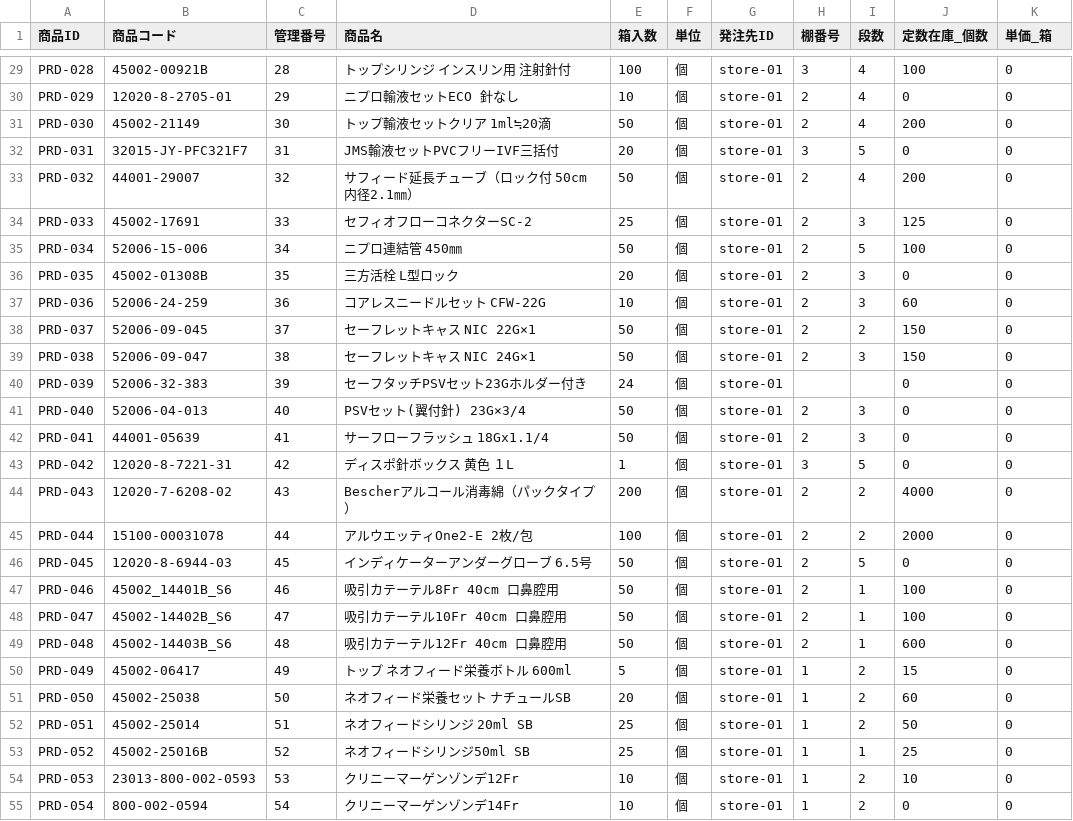
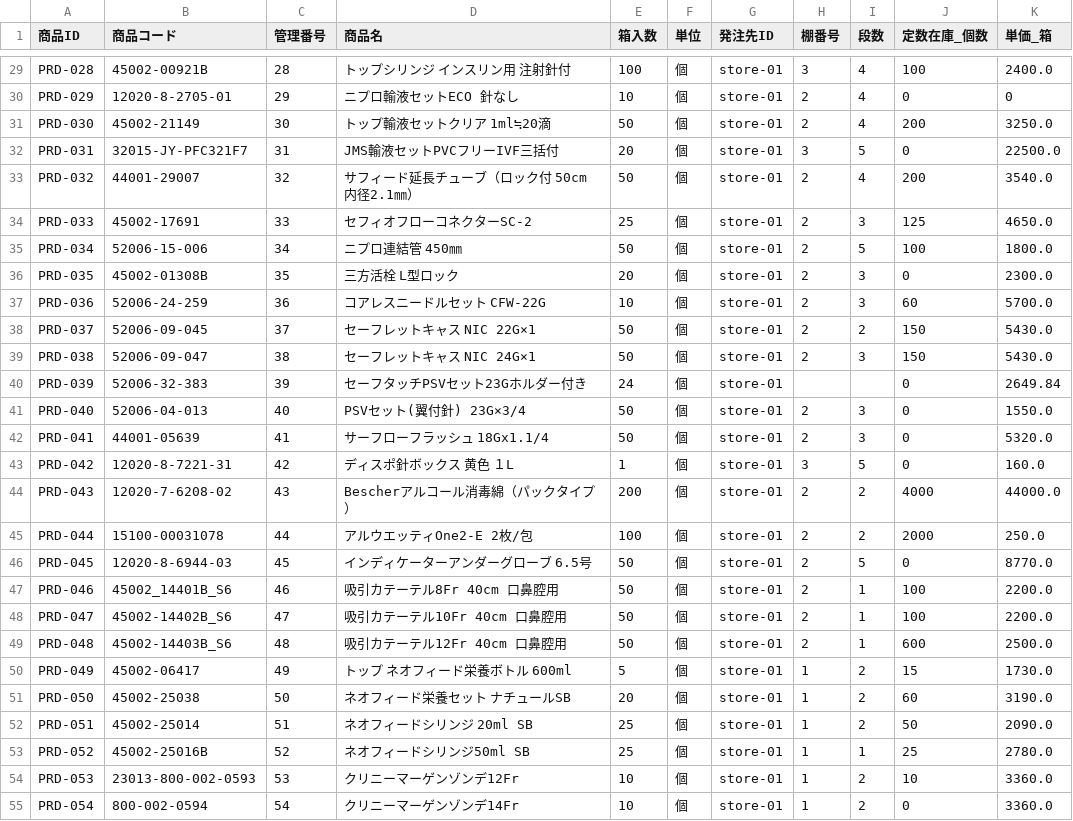
Before and after one commit to KurochanMasayan/sobani-dx, a CSV file: projects/medical-supplies-appsheet/data-model/csv-data/masters/商品マスタ.csv, drawn as a sheet; only a part is shown, gaps mark what is left out; the diff covers the shown part only; the diff names each change by its address in the sheet, - before the commit and + after, or states it on an @@ line.

```diff
--- a/projects/medical-supplies-appsheet/data-model/csv-data/masters/商品マスタ.csv
+++ b/projects/medical-supplies-appsheet/data-model/csv-data/masters/商品マスタ.csv
-K29 (単価_箱): 0
+K29 (単価_箱): 2400.0
-K31 (単価_箱): 0
+K31 (単価_箱): 3250.0
-K32 (単価_箱): 0
+K32 (単価_箱): 22500.0
-K33 (単価_箱): 0
+K33 (単価_箱): 3540.0
-K34 (単価_箱): 0
+K34 (単価_箱): 4650.0
-K35 (単価_箱): 0
+K35 (単価_箱): 1800.0
-K36 (単価_箱): 0
+K36 (単価_箱): 2300.0
-K37 (単価_箱): 0
+K37 (単価_箱): 5700.0
-K38:K39 (単価_箱): 0
+K38:K39 (単価_箱): 5430.0
-K40 (単価_箱): 0
+K40 (単価_箱): 2649.84
-K41 (単価_箱): 0
+K41 (単価_箱): 1550.0
-K42 (単価_箱): 0
+K42 (単価_箱): 5320.0
-K43 (単価_箱): 0
+K43 (単価_箱): 160.0
-K44 (単価_箱): 0
+K44 (単価_箱): 44000.0
-K45 (単価_箱): 0
+K45 (単価_箱): 250.0
-K46 (単価_箱): 0
+K46 (単価_箱): 8770.0
-K47:K48 (単価_箱): 0
+K47:K48 (単価_箱): 2200.0
-K49 (単価_箱): 0
+K49 (単価_箱): 2500.0
-K50 (単価_箱): 0
+K50 (単価_箱): 1730.0
-K51 (単価_箱): 0
+K51 (単価_箱): 3190.0
-K52 (単価_箱): 0
+K52 (単価_箱): 2090.0
-K53 (単価_箱): 0
+K53 (単価_箱): 2780.0
-K54:K55 (単価_箱): 0
+K54:K55 (単価_箱): 3360.0
```
Also changed, not shown: 70 edited cells elsewhere in this file.
